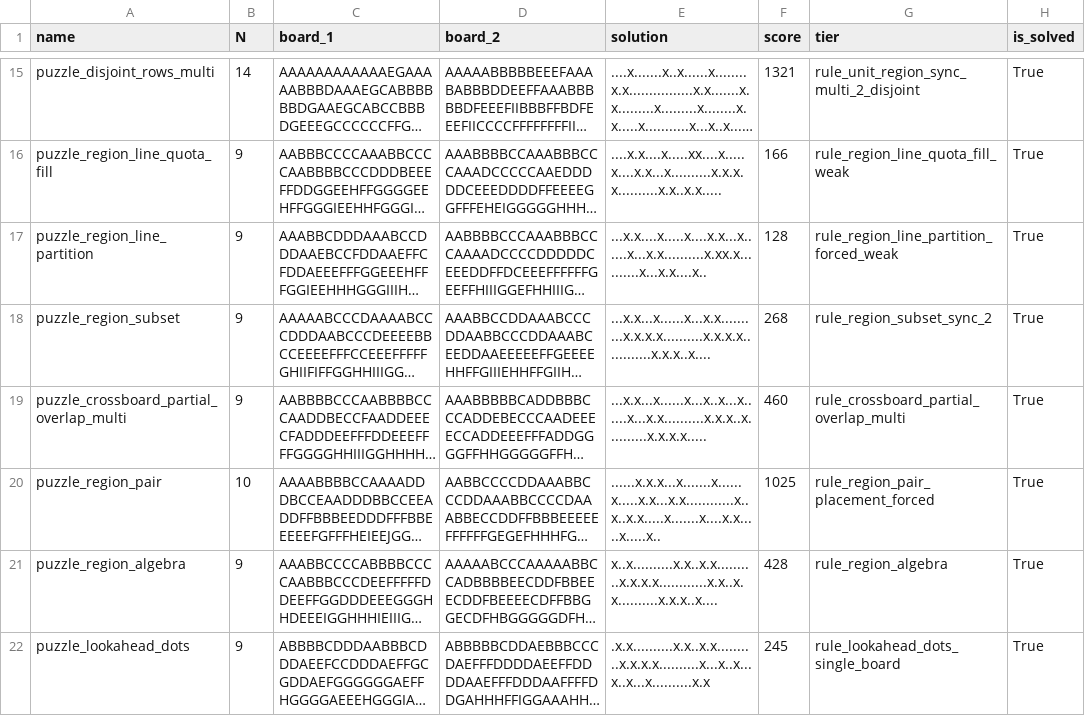
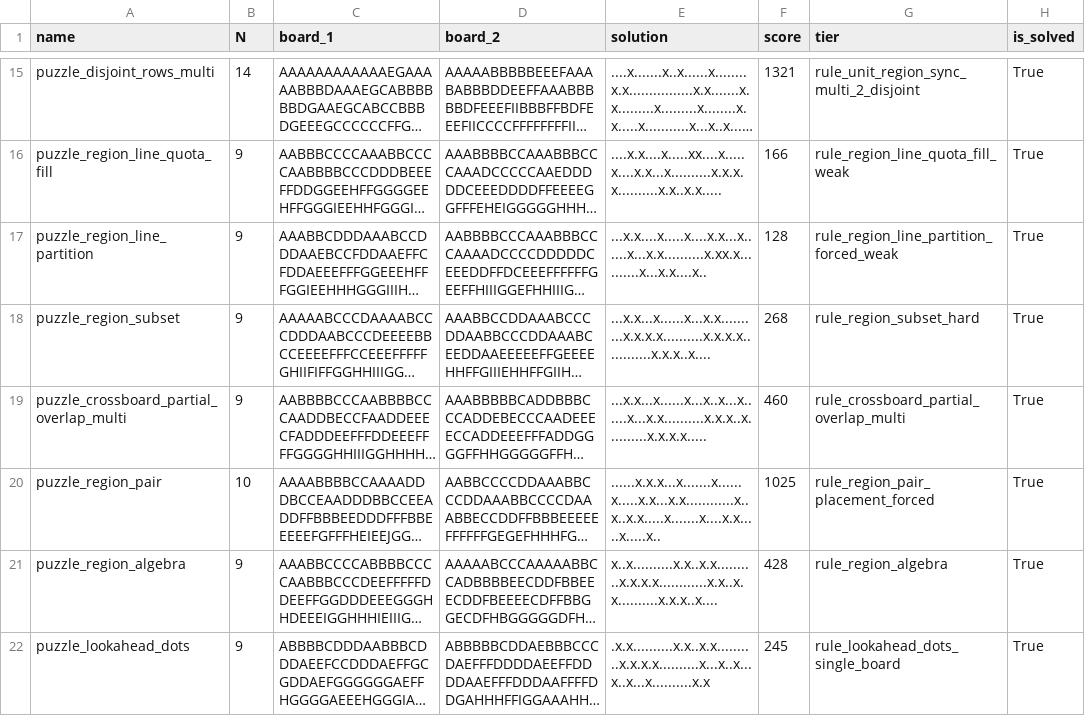
Before and after one commit to JoshMermel/multiverse-star-battle, a CSV file: data/armory2.csv, drawn as a sheet; only a part is shown, gaps mark what is left out; long unchanged cells end in …; the diff names each change by its address in the sheet, - before the commit and + after, or states it on an @@ line.

```diff
--- a/data/armory2.csv
+++ b/data/armory2.csv
-G18 (tier): rule_region_subset_sync_2
+G18 (tier): rule_region_subset_hard
```
Also changed, not shown: 10 other files.
